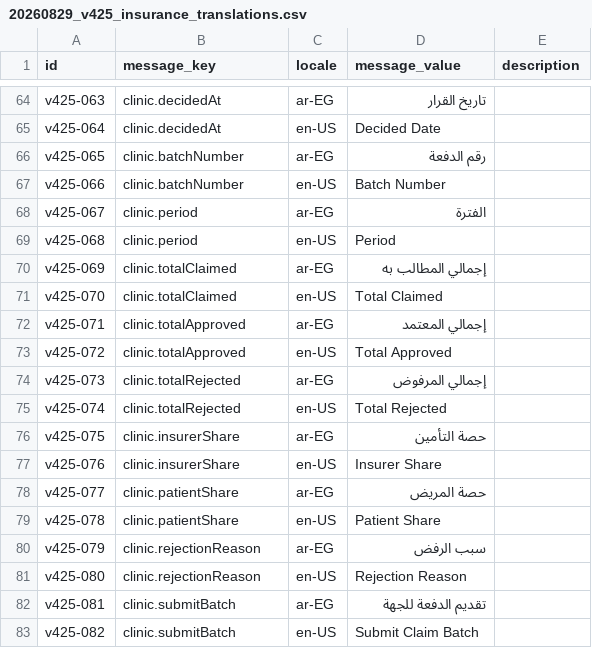
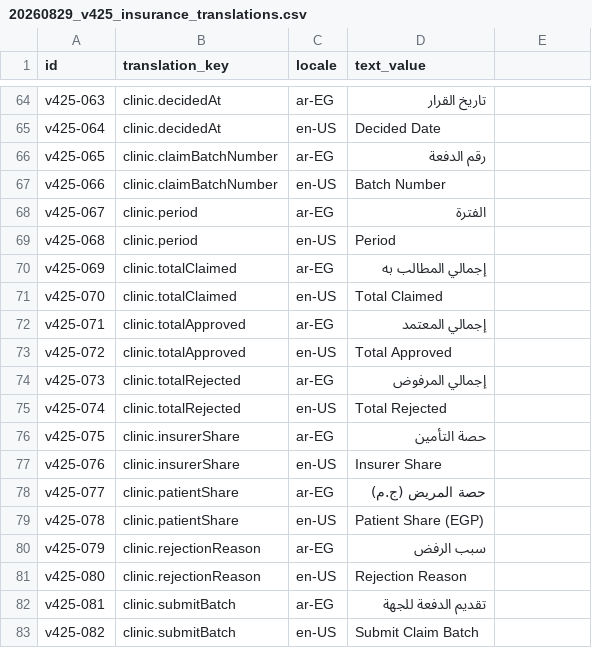
Before and after one commit to Mohamed-Hammada/bortqala, a CSV file: be/src/main/resources/db/changelog/data/insert/files/20260829_v425_insurance_translations.csv, drawn as a sheet; only a part is shown, gaps mark what is left out; the diff names each change by its address in the sheet, - before the commit and + after, or states it on an @@ line.

```diff
--- a/be/src/main/resources/db/changelog/data/insert/files/20260829_v425_insurance_translations.csv
+++ b/be/src/main/resources/db/changelog/data/insert/files/20260829_v425_insurance_translations.csv
-B1: message_key
+B1: translation_key
-D1: message_value
+D1: text_value
-E1: description
+E1: (empty)
-B66:B67 (translation_key): clinic.batchNumber
+B66:B67 (translation_key): clinic.claimBatchNumber
-D78 (text_value): حصة المريض
+D78 (text_value): حصة المريض (ج.م)
-D79 (text_value): Patient Share
+D79 (text_value): Patient Share (EGP)
```
Also changed, not shown: be/src/main/resources/db/changelog/data/insert/files/20260829_v415_medical_clinic_translations.csv, be/src/main/resources/db/changelog/data/insert/files/20260829_v417_medical_emr_depth_translations.csv, 26 other files.
